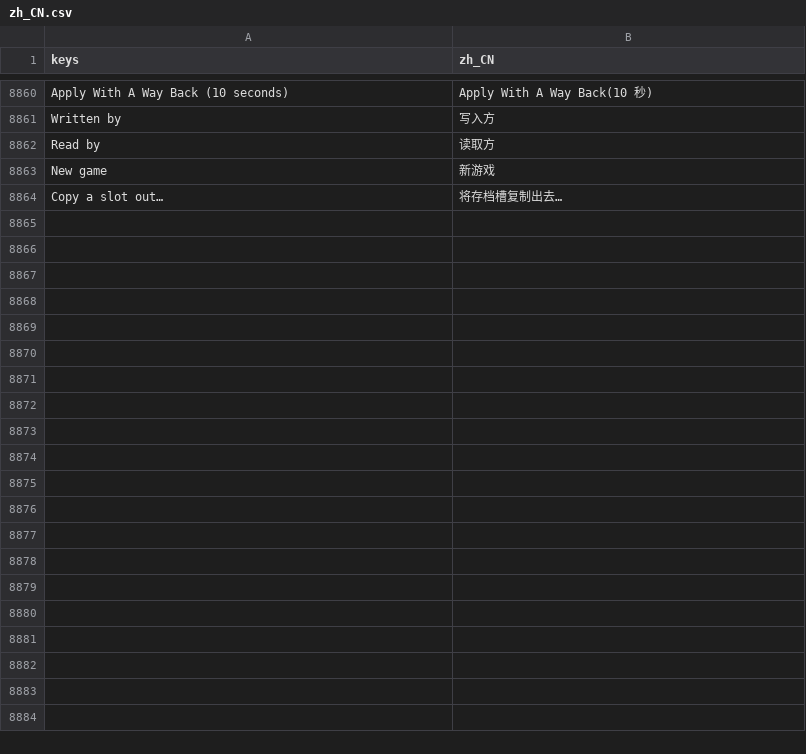
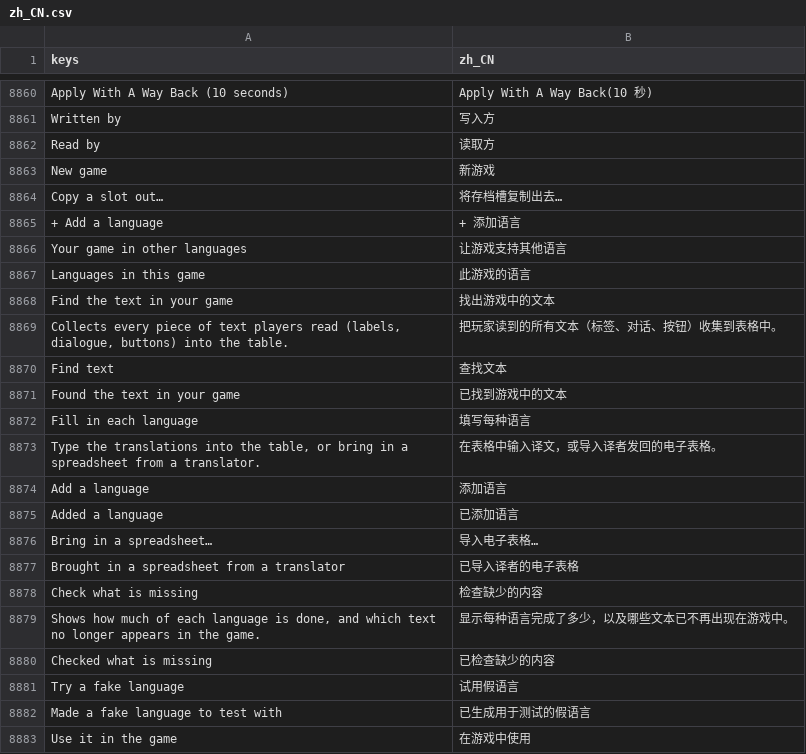
Before and after one commit to SalmanShhh/Godot-EventSheet-Visual-Scripting, a CSV file: addons/eventsheet/translations/zh_CN.csv, drawn as a sheet; only a part is shown, gaps mark what is left out; the diff covers the shown part only.

Commit message:
feat(translations): the Translation Studio reads as four steps, with your languages on top
Tools > Translation Studio opens as "Your game in other languages": one page
instead of three tabs. A strip of language cards gives each language's code,
share done, bar and state, with the exact counts and whether players can pick
it yet on hover, then "+ Add a language" (a searchable list of every language
Godot knows; the column goes into every catalog of a folder). Four numbered
steps - Find text, Add a language / Bring in a spreadsheet, Check / Try a fake
language, Turn on in the game - each write a result card under themselves.

The translation table under the steps is the paged table view: Check switches
it to Missing only, the fake language to Fake language, and a clicked line opens
in its own window with the English, where players see it, who says it (its tr()
context, else its script), the translator's note and every language marked
Done, Missing or Too long against the room the English leaves plus 40%;
Previous and Next walk the lines the table shows.

The scan, notes and fake-column fields are gone (the sweep reads the project,
always writes where each line is used, the fake column is qps at +40%), and the
dead coverage_sentence goes with the Report Coverage output it fed.

```diff
--- a/addons/eventsheet/translations/zh_CN.csv
+++ b/addons/eventsheet/translations/zh_CN.csv
@@ -8888 +8888,20 @@ New game,新游戏
 Copy a slot out…,将存档槽复制出去…
++ Add a language,+ 添加语言
+Your game in other languages,让游戏支持其他语言
+Languages in this game,此游戏的语言
+Find the text in your game,找出游戏中的文本
+"Collects every piece of text players read (labels, dialogue, buttons) into the table.",把玩家读到的所有文本（标签、对话、按钮）收集到表格中。
+Find text,查找文本
+Found the text in your game,已找到游戏中的文本
+Fill in each language,填写每种语言
+"Type the translations into the table, or bring in a spreadsheet from a translator.",在表格中输入译文，或导入译者发回的电子表格。
+Add a language,添加语言
+Added a language,已添加语言
+Bring in a spreadsheet…,导入电子表格…
+Brought in a spreadsheet from a translator,已导入译者的电子表格
+Check what is missing,检查缺少的内容
+"Shows how much of each language is done, and which text no longer appears in the game.",显示每种语言完成了多少，以及哪些文本已不再出现在游戏中。
+Checked what is missing,已检查缺少的内容
+Try a fake language,试用假语言
+Made a fake language to test with,已生成用于测试的假语言
+Use it in the game,在游戏中使用
```
Also changed, not shown: 50 added rows and 2 edited cells elsewhere in this file, addons/eventsheet/translations/TEMPLATE.csv, 15 other files.
